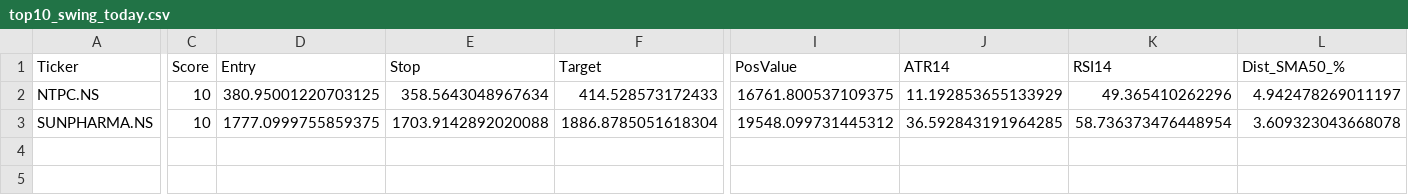
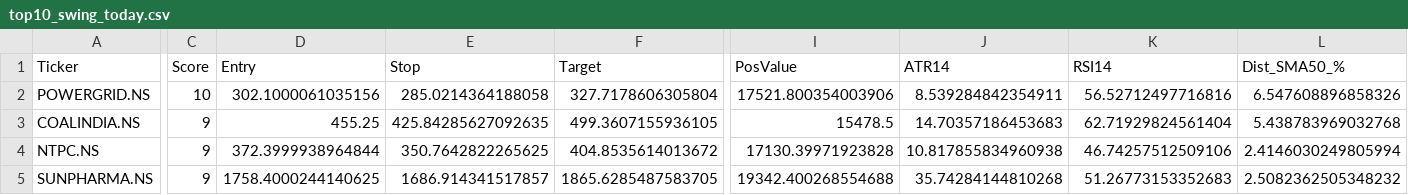
Before and after one commit to mayur369369/nifty50-swing-scanner, a CSV file: top10_swing_today.csv, drawn as a sheet; only a part is shown, gaps mark what is left out; addresses are those after the commit; rows hold the shown columns only; the diff covers the shown part only; the diff names each change by its address in the sheet, - before the commit and + after, or states it on an @@ line.

Commit message:
Daily scan output

```diff
--- a/top10_swing_today.csv
+++ b/top10_swing_today.csv
+row 2: POWERGRID.NS | 10 | 302.1000061035156 | 285.0214364188058 | 327.7178606305804 | 17521.800354003906 | 8.539284842354911 | 56.52712497716816 | 6.547608896858326
+row 3: COALINDIA.NS | 9 | 455.25 | 425.84285627092635 | 499.3607155936105 | 15478.5 | 14.70357186453683 | 62.71929824561404 | 5.438783969032768
-C4:C5 (Score): 10
+C4:C5 (Score): 9
-D4 (Entry): 380.95001220703125
+D4 (Entry): 372.3999938964844
-E4 (Stop): 358.5643048967634
+E4 (Stop): 350.7642822265625
-F4 (Target): 414.528573172433
+F4 (Target): 404.8535614013672
-I4 (PosValue): 16761.800537109375
+I4 (PosValue): 17130.39971923828
-J4 (ATR14): 11.192853655133929
+J4 (ATR14): 10.817855834960938
-K4 (RSI14): 49.365410262296
+K4 (RSI14): 46.74257512509106
-L4 (Dist_SMA50_%): 4.942478269011197
+L4 (Dist_SMA50_%): 2.4146030249805994
-D5 (Entry): 1777.0999755859375
+D5 (Entry): 1758.4000244140625
-E5 (Stop): 1703.9142892020088
+E5 (Stop): 1686.914341517857
-F5 (Target): 1886.8785051618304
+F5 (Target): 1865.6285487583705
-I5 (PosValue): 19548.099731445312
+I5 (PosValue): 19342.400268554688
-J5 (ATR14): 36.592843191964285
+J5 (ATR14): 35.74284144810268
-K5 (RSI14): 58.736373476448954
+K5 (RSI14): 51.26773153352683
-L5 (Dist_SMA50_%): 3.609323043668078
+L5 (Dist_SMA50_%): 2.5082362505348232
```
Also changed, not shown: 6 edited cells elsewhere in this file.
